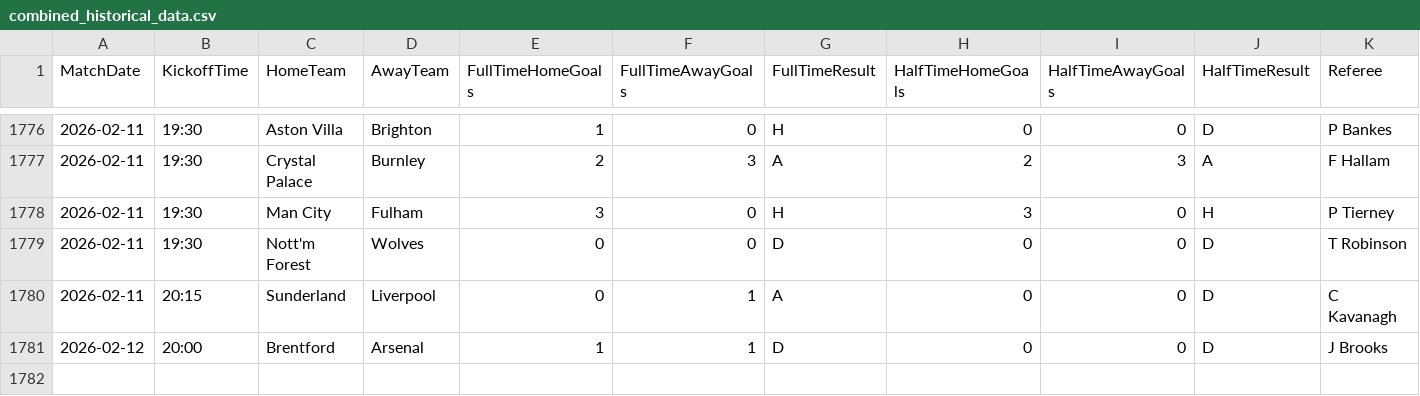
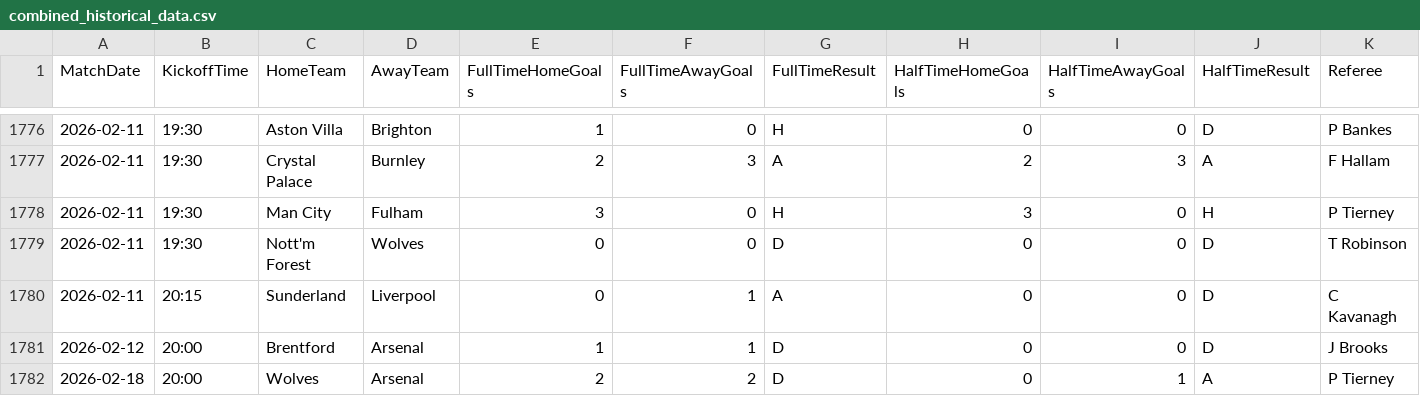
Before and after one commit to gmalbert/premier-league, a CSV file: data_files/combined_historical_data.csv, drawn as a sheet; only a part is shown, gaps mark what is left out; rows hold the shown columns only; the diff names each change by its address in the sheet, - before the commit and + after, or states it on an @@ line.

```diff
--- a/data_files/combined_historical_data.csv
+++ b/data_files/combined_historical_data.csv
+row 1782: 2026-02-18 | 20:00 | Wolves | Arsenal | 2 | 2 | D | 0 | 1 | A | P Tierney
```
Also changed, not shown: data_files/all_teams.csv, data_files/weather_cache.csv, 7 other files.
